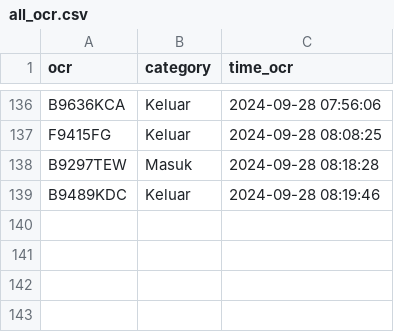
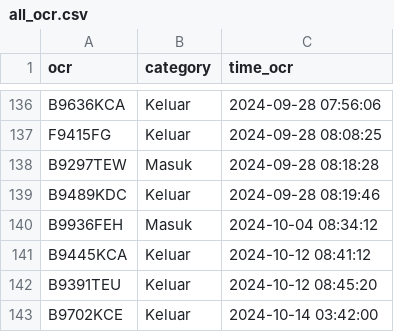
Before and after one commit to rocery/ocr_plate, a CSV file: img_ocr/ocr/all_ocr.csv, drawn as a sheet; only a part is shown, gaps mark what is left out; the diff names each change by its address in the sheet, - before the commit and + after, or states it on an @@ line.

```diff
--- a/img_ocr/ocr/all_ocr.csv
+++ b/img_ocr/ocr/all_ocr.csv
+row 140: B9936FEH | Masuk | 2024-10-04 08:34:12
+row 141: B9445KCA | Keluar | 2024-10-12 08:41:12
+row 142: B9391TEU | Keluar | 2024-10-12 08:45:20
+row 143: B9702KCE | Keluar | 2024-10-14 03:42:00
```
Also changed, not shown: img_ocr/upload.csv, 20 other files.
